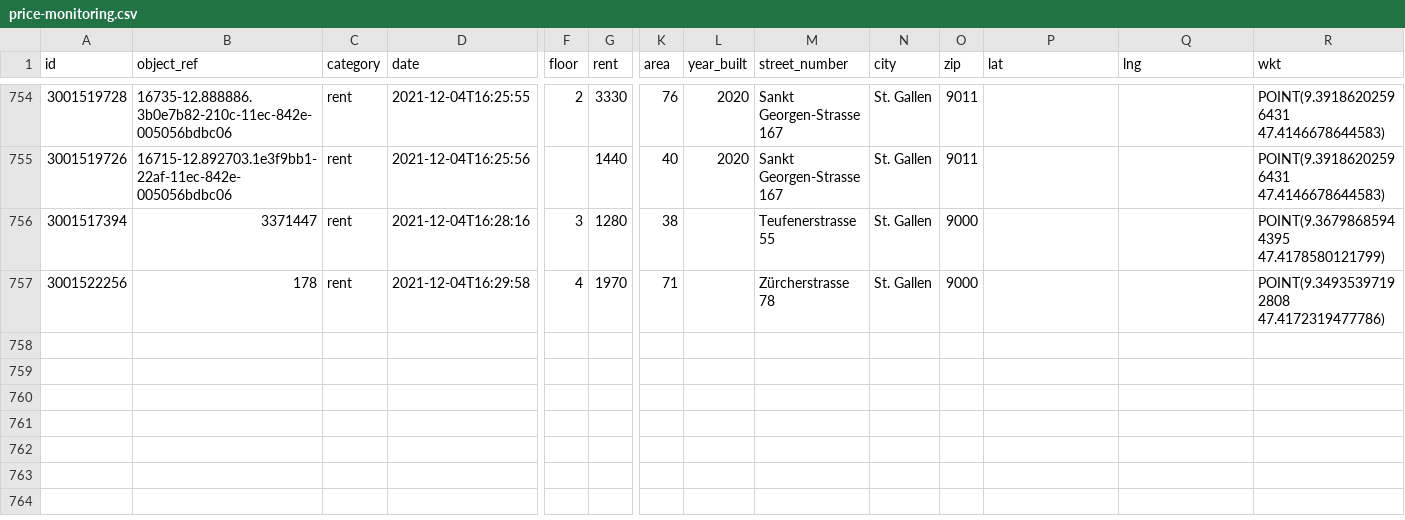
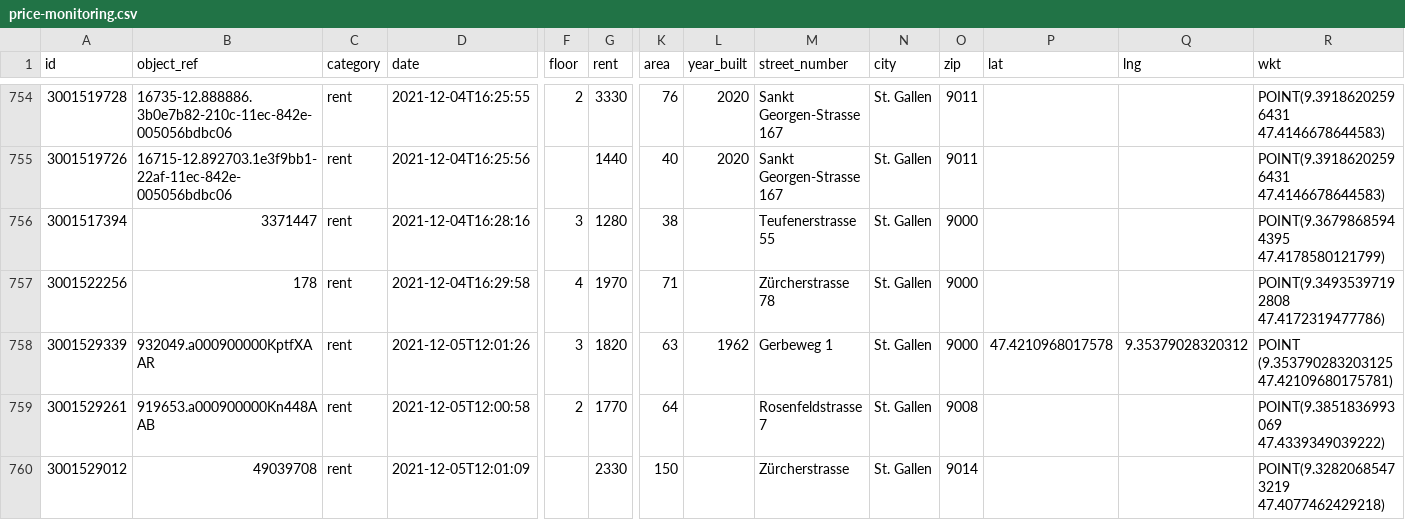
Before and after one commit to cividi/st-gallen-urban-indicators, a CSV file: data/price-monitoring/price-monitoring.csv, drawn as a sheet; only a part is shown, gaps mark what is left out; rows hold the shown columns only; the diff names each change by its address in the sheet, - before the commit and + after, or states it on an @@ line.

```diff
--- a/data/price-monitoring/price-monitoring.csv
+++ b/data/price-monitoring/price-monitoring.csv
+row 758: 3001529339 | 932049.a000900000KptfXAAR | rent | 2021-12-05T12:01:26 | 3 | 1820 | 63 | 1962 | Gerbeweg 1 | St. Gallen | 9000 | 47.4210968017578 | 9.35379028320312 | POINT (9.353790283203125 47.42109680175781)
+row 759: 3001529261 | 919653.a000900000Kn448AAB | rent | 2021-12-05T12:00:58 | 2 | 1770 | 64 |  | Rosenfeldstrasse 7 | St. Gallen | 9008 |  |  | POINT(9.3851836993069 47.4339349039222)
+row 760: 3001529012 | 49039708 | rent | 2021-12-05T12:01:09 |  | 2330 | 150 |  | Zürcherstrasse | St. Gallen | 9014 |  |  | POINT(9.32820685473219 47.4077462429218)
```
Also changed, not shown: data/price-monitoring/price-monitoring-extended.csv, 5 other files.
